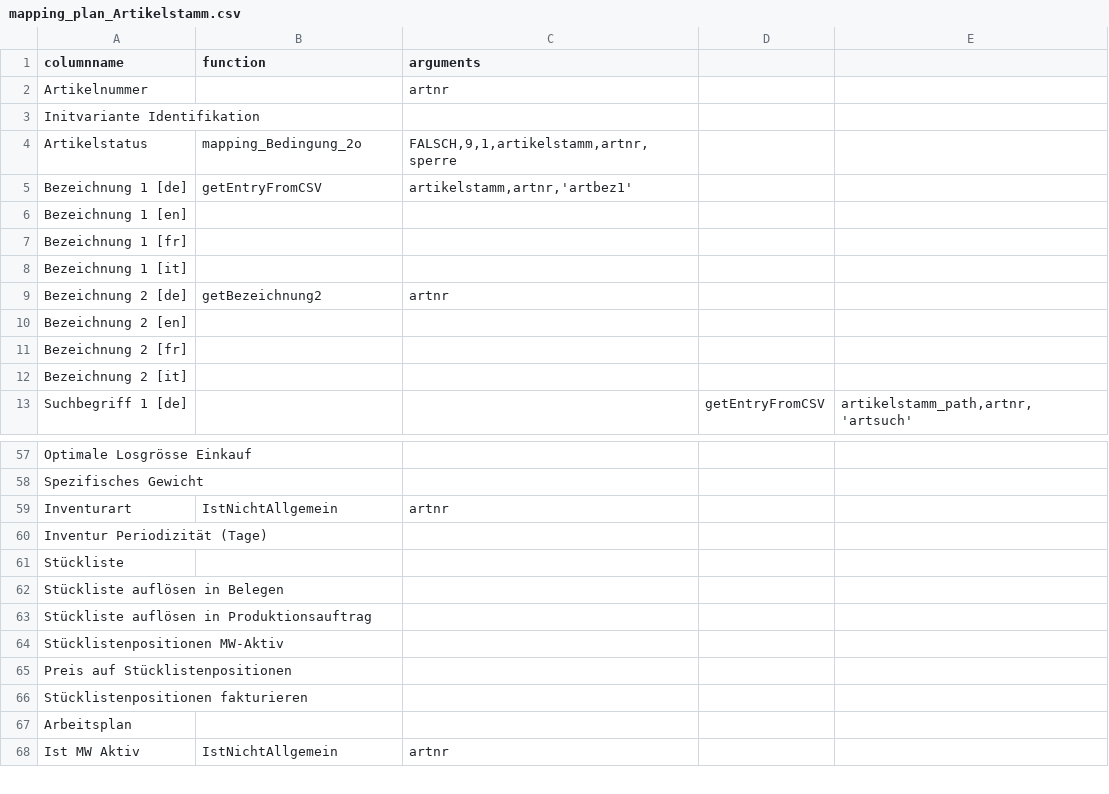
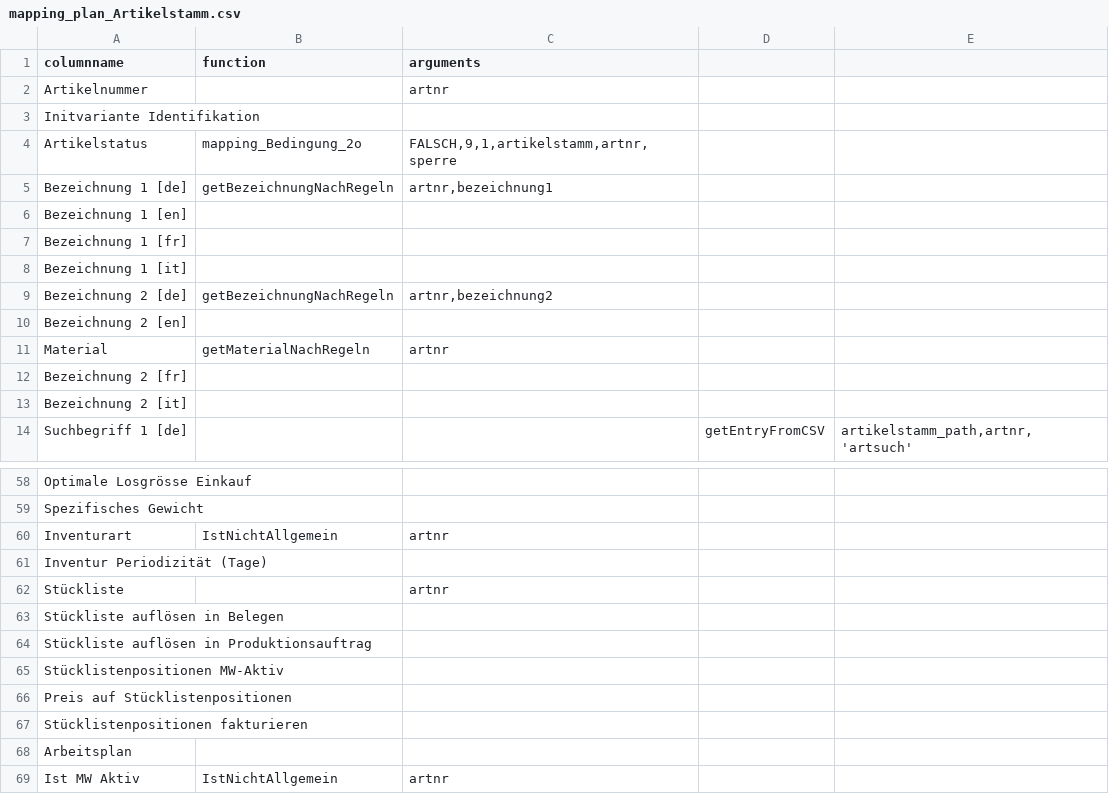
Before and after one commit to hoferjo/Majesty_iFAS, a CSV file: config/sheet_mappings/Article/mapping_plan_Artikelstamm.csv, drawn as a sheet; only a part is shown, gaps mark what is left out.

Commit message:
Update configuration and ETL pipelines

```diff
--- a/config/sheet_mappings/Article/mapping_plan_Artikelstamm.csv
+++ b/config/sheet_mappings/Article/mapping_plan_Artikelstamm.csv
@@ -4,3 +4,3 @@ Initvariante Identifikation;;;
 Artikelstatus;mapping_Bedingung_2o;FALSCH,9,1,artikelstamm,artnr,sperre;
-Bezeichnung 1 [de];getEntryFromCSV;artikelstamm,artnr,'artbez1';
+Bezeichnung 1 [de];getBezeichnungNachRegeln;artnr,bezeichnung1;
 Bezeichnung 1 [en];;;
@@ -8,4 +8,5 @@ Bezeichnung 1 [fr];;;
 Bezeichnung 1 [it];;;
-Bezeichnung 2 [de];getBezeichnung2;artnr;
+Bezeichnung 2 [de];getBezeichnungNachRegeln;artnr,bezeichnung2;
 Bezeichnung 2 [en];;;
+Material;getMaterialNachRegeln;artnr;
 Bezeichnung 2 [fr];;;
@@ -60,3 +61,3 @@ Inventurart;IstNichtAllgemein;artnr;
 Inventur Periodizität (Tage);;;
-Stückliste;;;
+Stückliste;;artnr;
 Stückliste auflösen in Belegen;;;
```
Also changed, not shown: config/sheets.csv, 32 other files.
